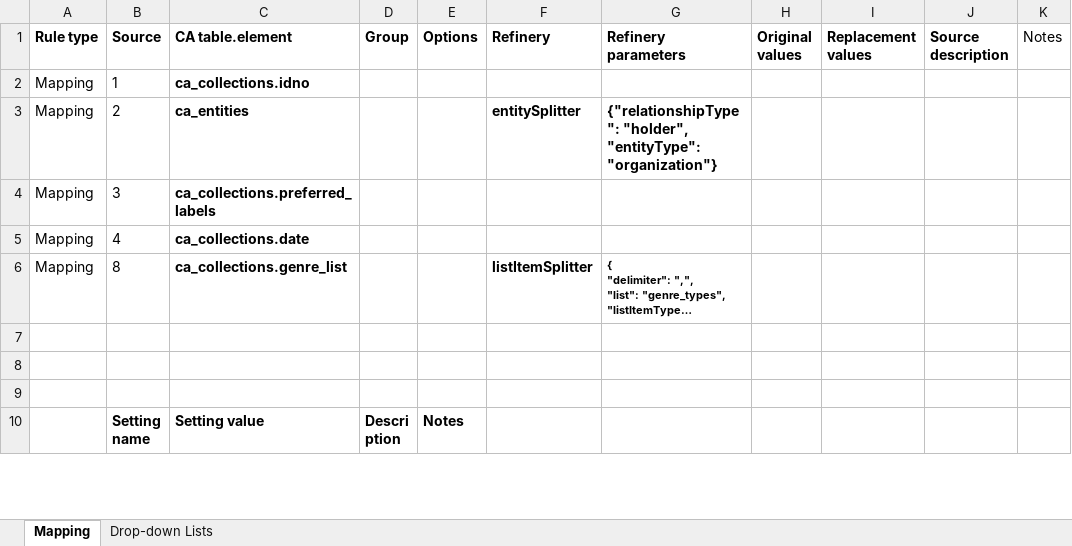
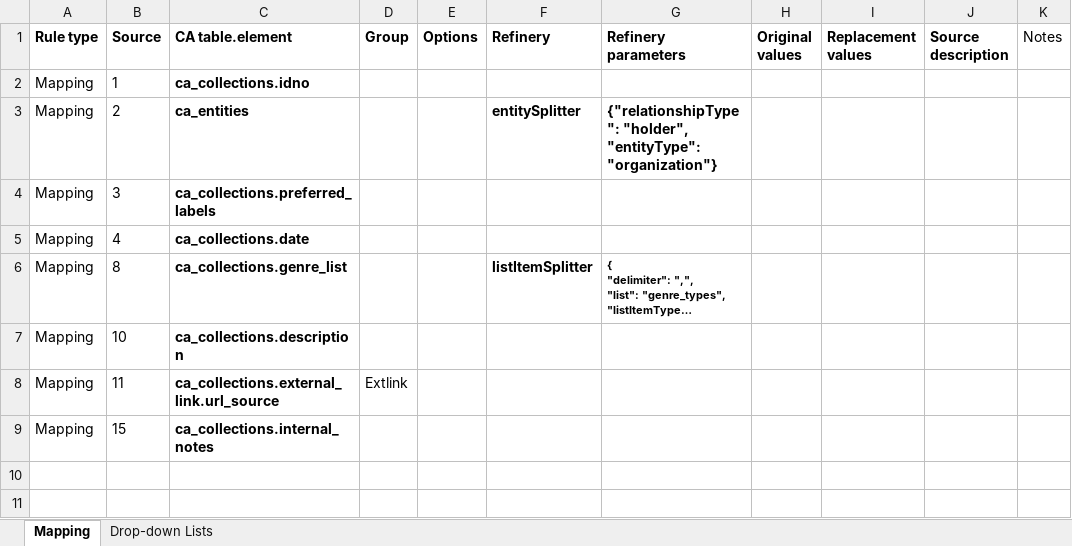
Before and after one commit to fotoCH/setup_and_migration, an Excel workbook: Excel_Mapping/Mapping/Import_Mapping_bestand.xlsx, sheet Mapping, drawn as a sheet; only a part is shown; the shorter side is filled out with more unchanged rows; long unchanged cells end in …; values as stored, in another font and other column widths than the file's, no borders; the diff names each change by its address in the sheet, - before the commit and + after, or states it on an @@ line.

Commit message:
Bestand Mapping

```diff
--- a/Excel_Mapping/Mapping/Import_Mapping_bestand.xlsx (sheet Mapping)
+++ b/Excel_Mapping/Mapping/Import_Mapping_bestand.xlsx (sheet Mapping)
-row 7: (empty)
+row 7: Mapping | 10 | ca_collections.description
+row 8: Mapping | 11 | ca_collections.external_link.url_source | Extlink
+row 9: Mapping | 15 | ca_collections.internal_notes
```
Also changed, not shown: 1 other file.
